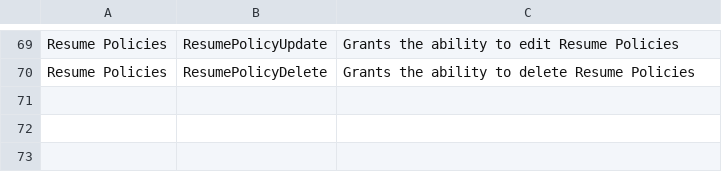
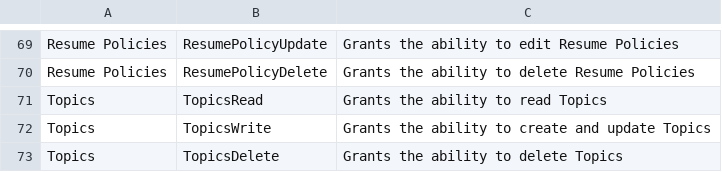
Before and after one commit to deltafi/deltafi, a CSV file: deltafi-auth/permissions.csv, drawn as a sheet; only a part is shown, gaps mark what is left out; the diff names each change by its address in the sheet, - before the commit and + after, or states it on an @@ line.

```diff
--- a/deltafi-auth/permissions.csv
+++ b/deltafi-auth/permissions.csv
+row 71: Topics | TopicsRead | Grants the ability to read Topics
+row 72: Topics | TopicsWrite | Grants the ability to create and update Topics
+row 73: Topics | TopicsDelete | Grants the ability to delete Topics
```
Also changed, not shown: 23 other files.
